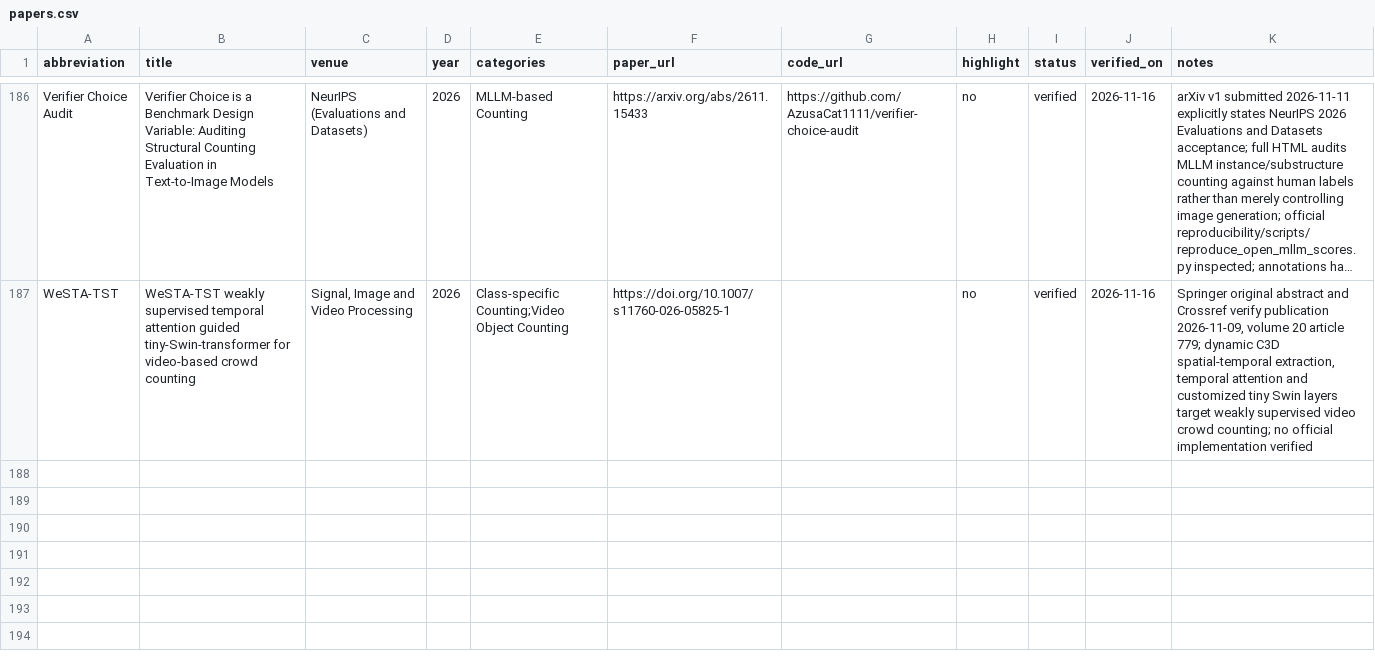
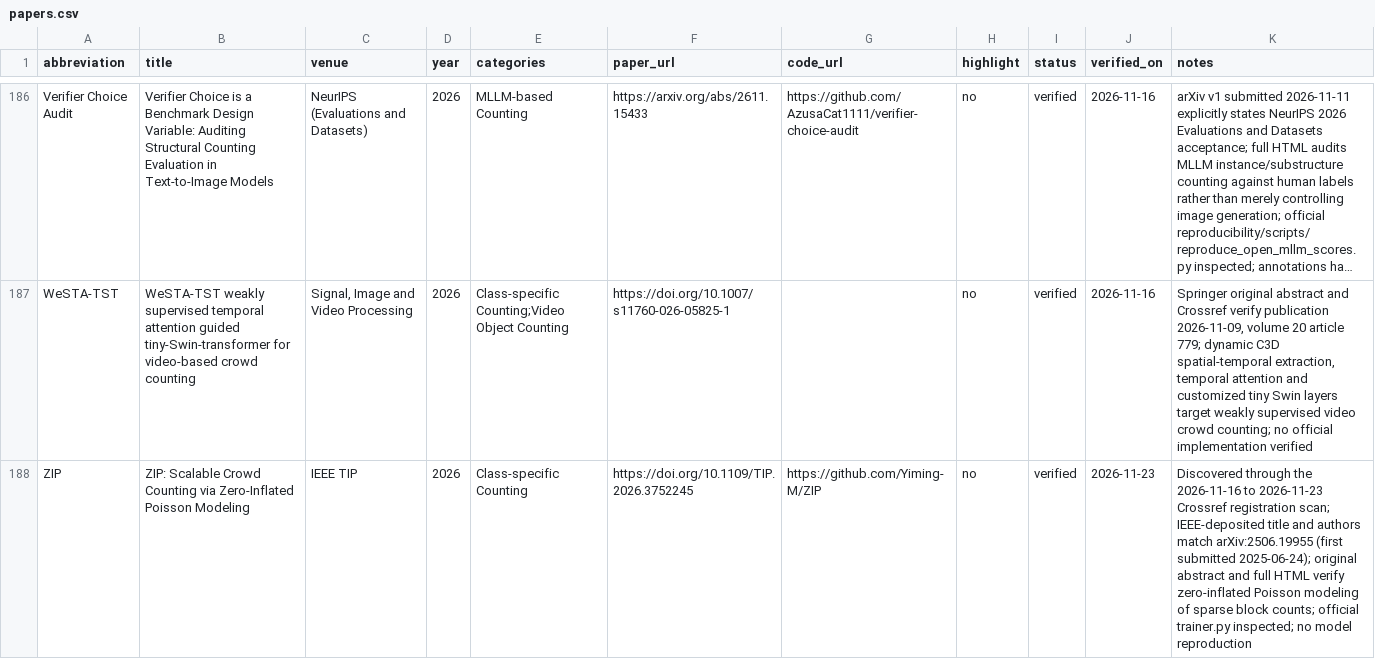
Before and after one commit to Mengqi-Lei/awesome-object-counting, a CSV file: data/papers.csv, drawn as a sheet; only a part is shown, gaps mark what is left out; long unchanged cells end in …; the diff covers the shown part only; the diff names each change by its address in the sheet, - before the commit and + after, or states it on an @@ line.

Commit message:
chore: weekly object counting update 2026-11-23

```diff
--- a/data/papers.csv
+++ b/data/papers.csv
+row 188: ZIP | ZIP: Scalable Crowd Counting via Zero-Inflated Poisson Modeling | IEEE TIP | 2026 | Class-specific Counting | https://doi.org/10.1109/TIP.2026.3752245 | https://github.com/Yiming-M/ZIP | no | verified | 2026-11-23 | Discovered through the 2026-11-16 to 2026-11-23 Crossref registration scan; IEEE-deposited title and authors match arXiv:2506.19955 (first submitted 2025-06-24); original abstract and full HTML verify zero-inflated Poisson modeling of sparse block counts; official trainer.py inspected; no model reproduction
```
Also changed, not shown: 2 added rows elsewhere in this file, 1 other file.
